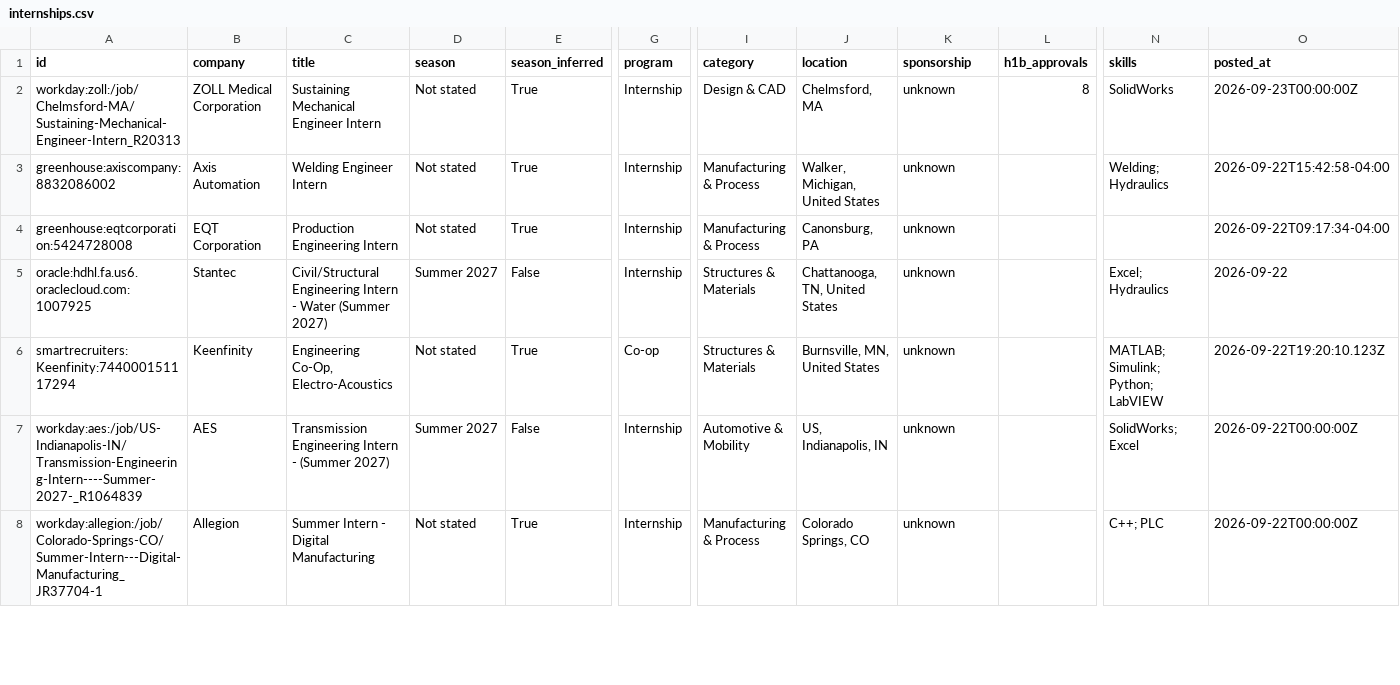
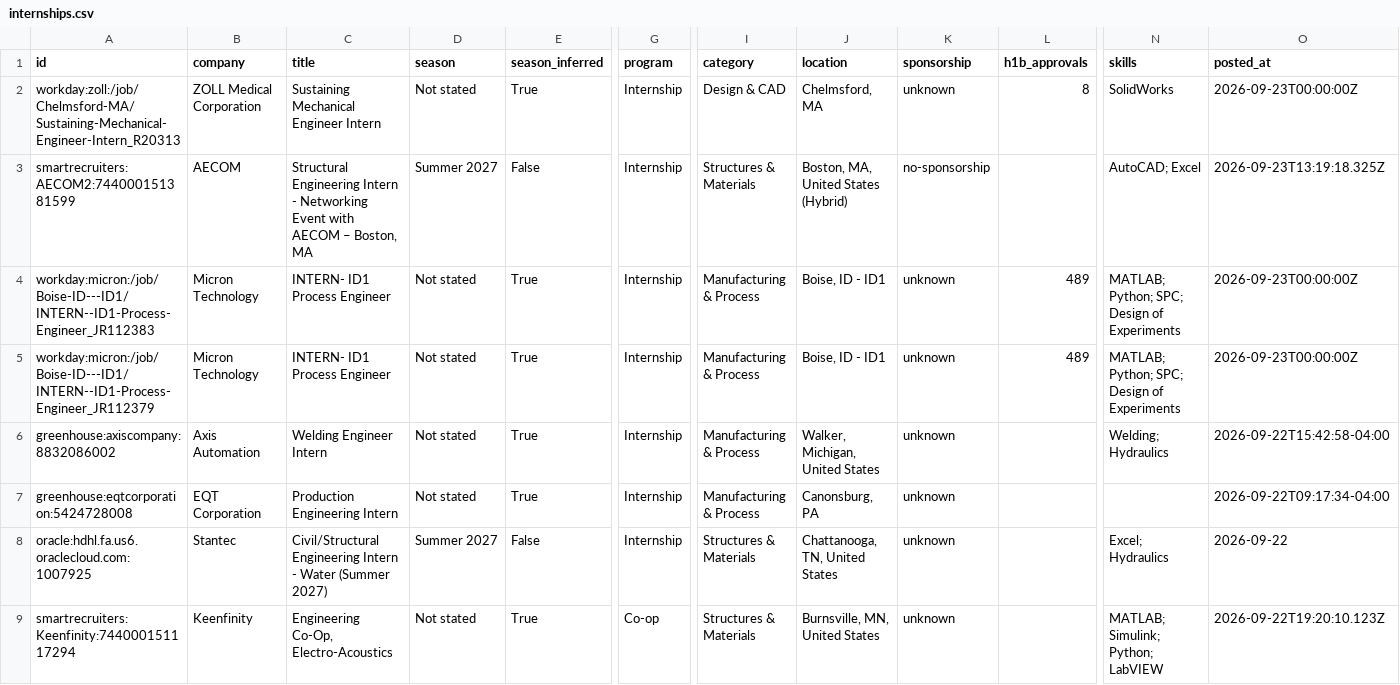
Before and after one commit to Tracker05/mechanical-engineering-internships, a CSV file: data/internships.csv, drawn as a sheet; only a part is shown, gaps mark what is left out; the shorter side is filled out with more unchanged rows; rows hold the shown columns only; the diff names each change by its address in the sheet, - before the commit and + after, or states it on an @@ line.

```diff
--- a/data/internships.csv
+++ b/data/internships.csv
+row 3: smartrecruiters:AECOM2:744000151381599 | AECOM | Structural Engineering Intern - Networking Event with AECOM – Boston, MA | Summer 2027 | False | Internship | Structures & Materials | Boston, MA, United States (Hybrid) | no-sponsorship |  | AutoCAD; Excel | 2026-09-23T13:19:18.325Z
+row 4: workday:micron:/job/Boise-ID---ID1/INTERN--ID1-Process-Engineer_JR112383 | Micron Technology | INTERN- ID1 Process Engineer | Not stated | True | Internship | Manufacturing & Process | Boise, ID - ID1 | unknown | 489 | MATLAB; Python; SPC; Design of Experiments | 2026-09-23T00:00:00Z
+row 5: workday:micron:/job/Boise-ID---ID1/INTERN--ID1-Process-Engineer_JR112379 | Micron Technology | INTERN- ID1 Process Engineer | Not stated | True | Internship | Manufacturing & Process | Boise, ID - ID1 | unknown | 489 | MATLAB; Python; SPC; Design of Experiments | 2026-09-23T00:00:00Z
```
Also changed, not shown: docs/internships.csv, 14 other files.
